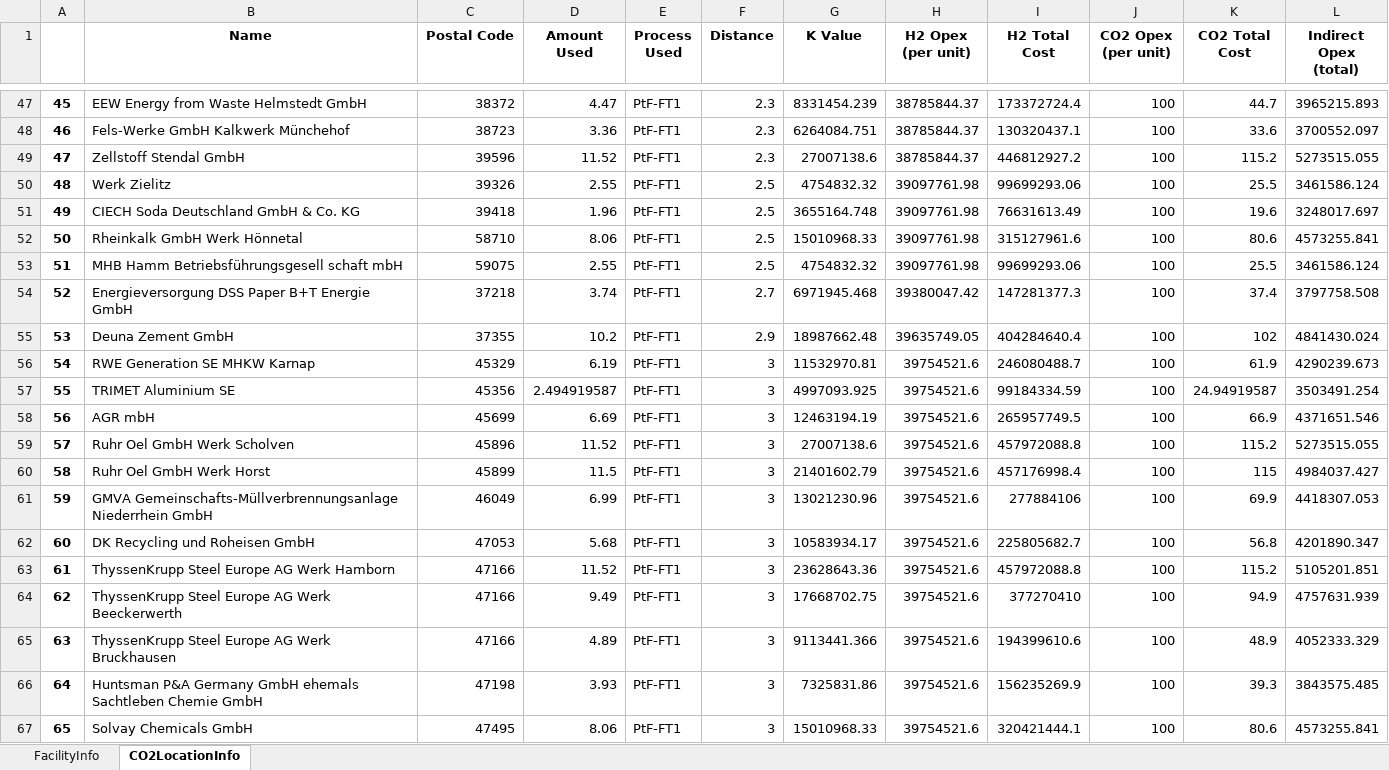
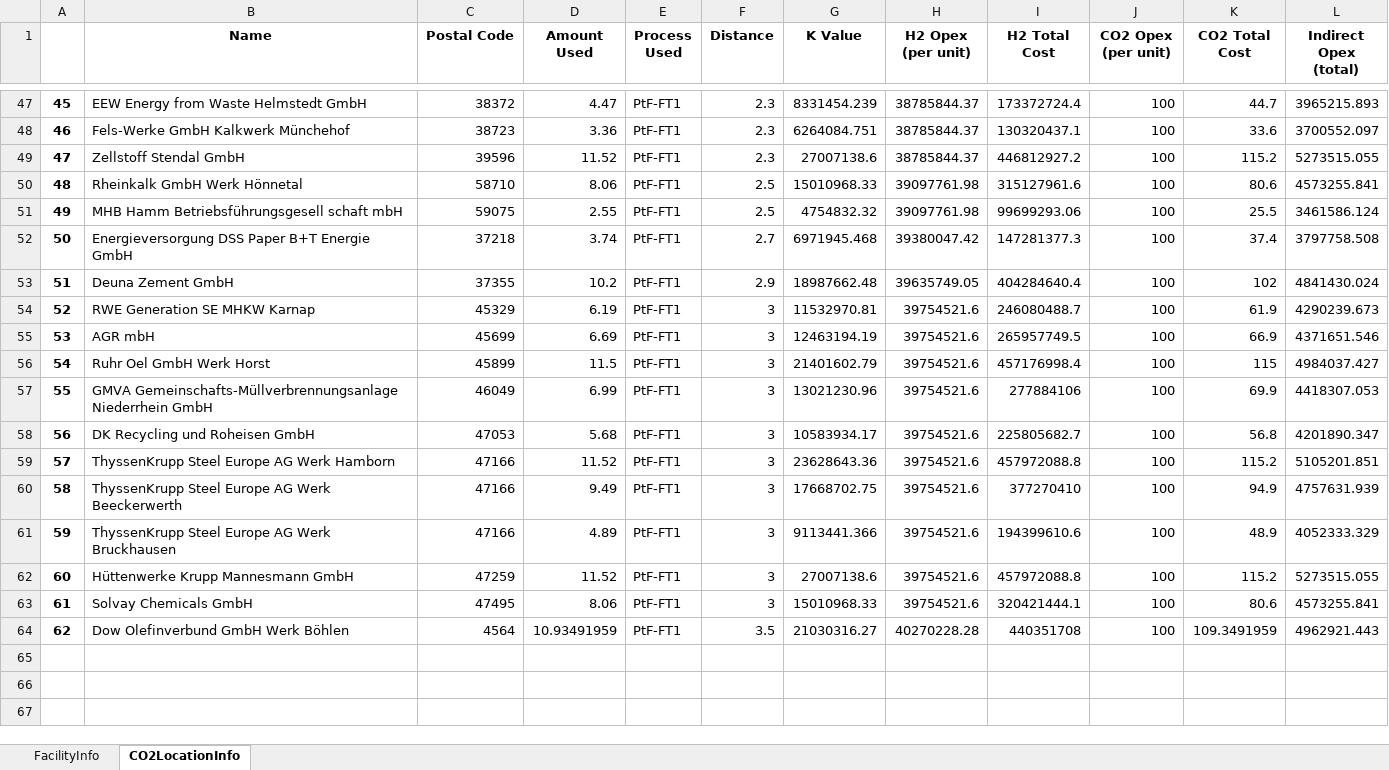
Before and after one commit to jtrobinson57/fscmodel-single-step, an Excel workbook: output.xlsx, sheet CO2LocationInfo, drawn as a sheet; only a part is shown, gaps mark what is left out; values as stored, in another font and other column widths than the file's, no borders; removed rows and columns are numbered as before the commit, all else as after; the diff names each change by its address in the sheet, - before the commit and + after, or states it on an @@ line.

Commit message:
Outlined multiple cost curves

```diff
--- a/output.xlsx (sheet CO2LocationInfo)
+++ b/output.xlsx (sheet CO2LocationInfo)
-row 50: 48 | Werk Zielitz | 39326 | 2.55 | PtF-FT1 | 2.5 | 4754832.32 | 39097761.98 | 99699293.06 | 100 | 25.5 | 3461586.124
-row 51: 49 | CIECH Soda Deutschland GmbH & Co. KG | 39418 | 1.96 | PtF-FT1 | 2.5 | 3655164.748 | 39097761.98 | 76631613.49 | 100 | 19.6 | 3248017.697
@@ column A renumbered between rows 50 and 63 @@
-row 57: 55 | TRIMET Aluminium SE | 45356 | 2.494919587 | PtF-FT1 | 3 | 4997093.925 | 39754521.6 | 99184334.59 | 100 | 24.94919587 | 3503491.254
-row 59: 57 | Ruhr Oel GmbH Werk Scholven | 45896 | 11.52 | PtF-FT1 | 3 | 27007138.6 | 39754521.6 | 457972088.8 | 100 | 115.2 | 5273515.055
-row 66: 64 | Huntsman P&A Germany GmbH ehemals Sachtleben Chemie GmbH | 47198 | 3.93 | PtF-FT1 | 3 | 7325831.86 | 39754521.6 | 156235269.9 | 100 | 39.3 | 3843575.485
+row 62: 60 | Hüttenwerke Krupp Mannesmann GmbH | 47259 | 11.52 | PtF-FT1 | 3 | 27007138.6 | 39754521.6 | 457972088.8 | 100 | 115.2 | 5273515.055
+row 64: 62 | Dow Olefinverbund GmbH Werk Böhlen | 4564 | 10.93491959 | PtF-FT1 | 3.5 | 21030316.27 | 40270228.28 | 440351708 | 100 | 109.3491959 | 4962921.443
```
Also changed, not shown: sheet FacilityInfo, input.xlsx, 1 other file.
